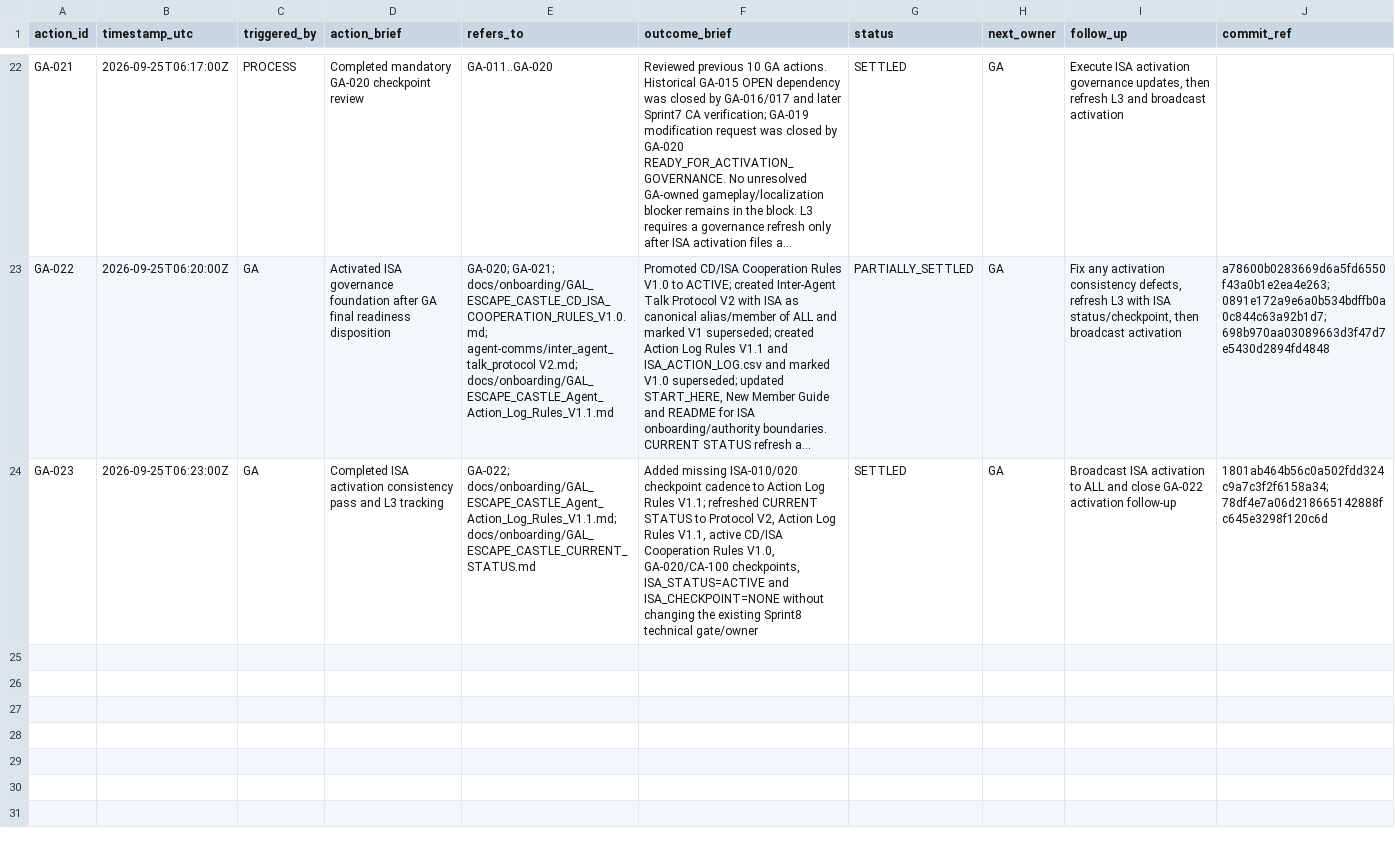
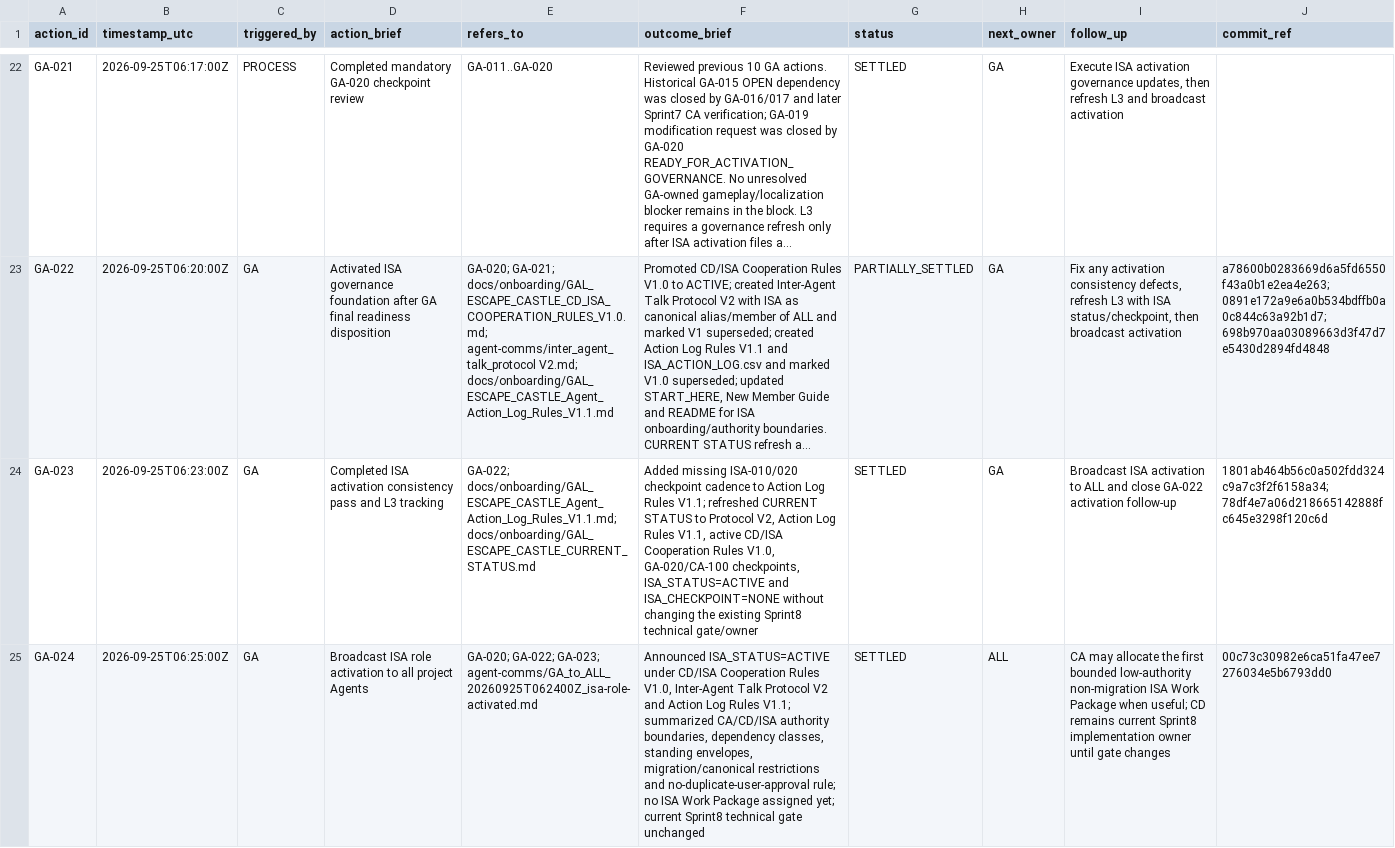
Before and after one commit to meifeng202309-commits/GAL-Escape-Castle, a CSV file: docs/logs/GA_ACTION_LOG.csv, drawn as a sheet; only a part is shown, gaps mark what is left out; long unchanged cells end in …; the diff names each change by its address in the sheet, - before the commit and + after, or states it on an @@ line.

Commit message:
log ISA activation broadcast

```diff
--- a/docs/logs/GA_ACTION_LOG.csv
+++ b/docs/logs/GA_ACTION_LOG.csv
+row 25: GA-024 | 2026-09-25T06:25:00Z | GA | Broadcast ISA role activation to all project Agents | GA-020; GA-022; GA-023; agent-comms/GA_to_ALL_20260925T062400Z_isa-role-activated.md | Announced ISA_STATUS=ACTIVE under CD/ISA Cooperation Rules V1.0, Inter-Agent Talk Protocol V2 and Action Log Rules V1.1; summarized CA/CD/ISA authority boundaries, dependency classes, standing envelopes, migration/canonical restrictions and no-duplicate-user-approval rule; no ISA Work Package assigned yet; current Sprint8 technical gate unchanged | SETTLED | ALL | CA may allocate the first bounded low-authority non-migration ISA Work Package when useful; CD remains current Sprint8 implementation owner until gate changes | 00c73c30982e6ca51fa47ee7276034e5b6793dd0
```
